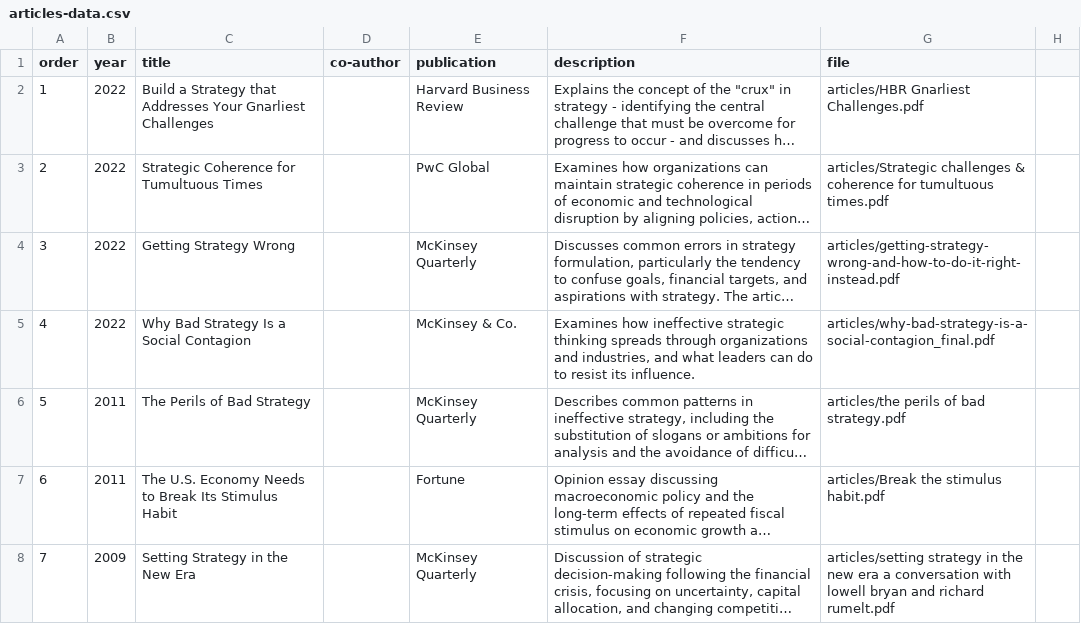
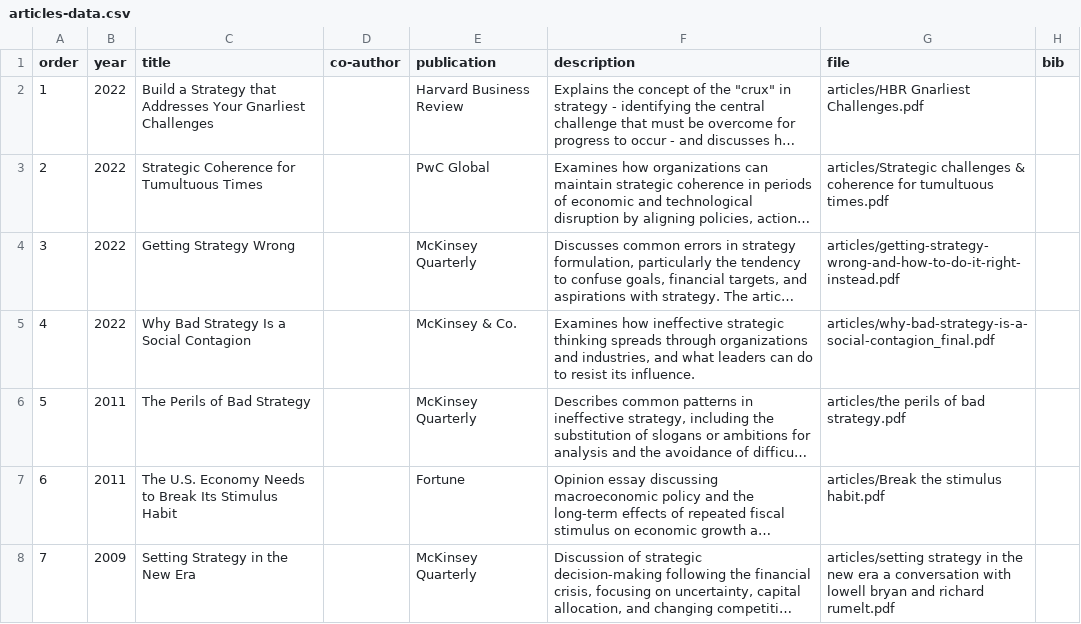
Before and after one commit to drumelt/RichardRumelt, a CSV file: articles-data.csv, drawn as a sheet; only a part is shown; long unchanged cells end in …; the diff names each change by its address in the sheet, - before the commit and + after, or states it on an @@ line.

```diff
--- a/articles-data.csv
+++ b/articles-data.csv
-H1: (empty)
+H1: bib
```
Also changed, not shown: library-data.csv, 28 other files.
